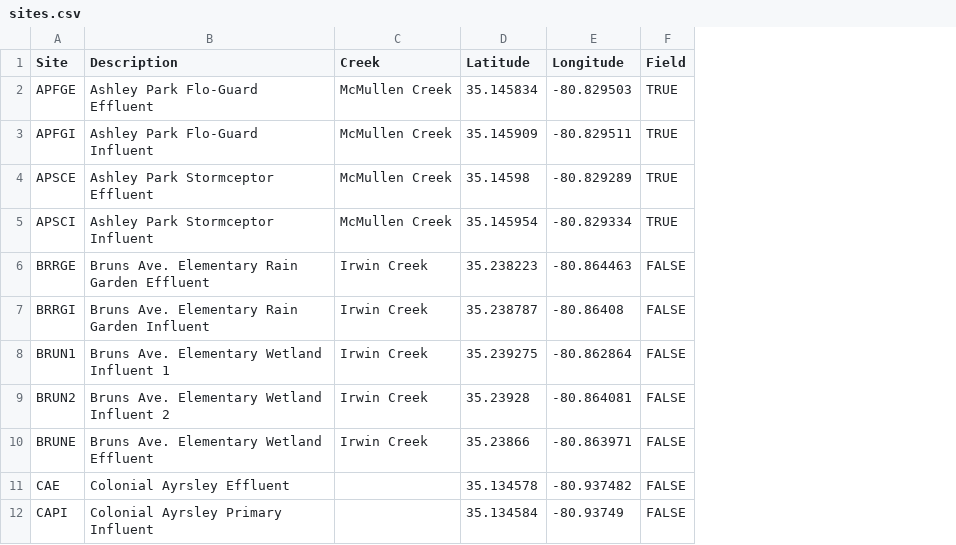
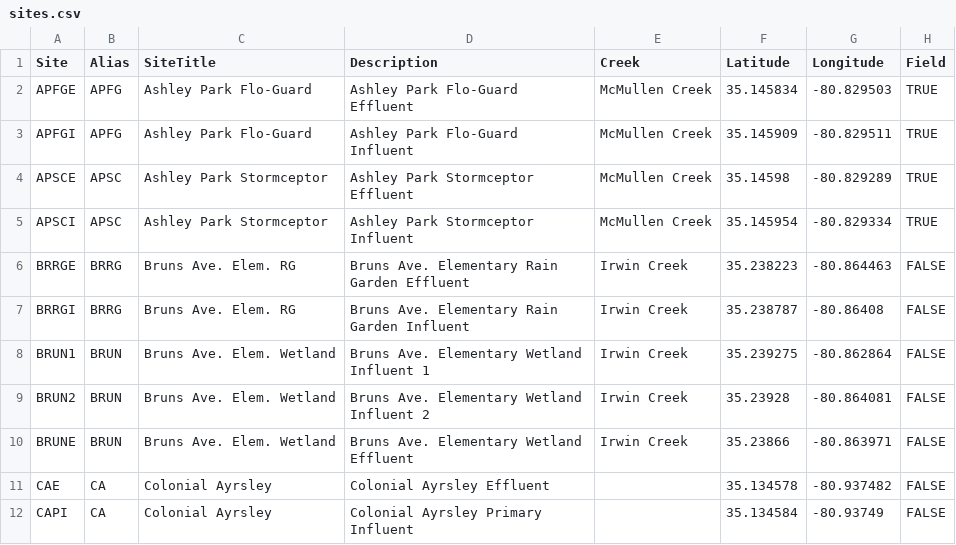
Before and after one commit to joelnc/ShinyProjects, a CSV file: pilotSCMAirport/sites.csv, drawn as a sheet; only a part is shown; the diff names each change by its address in the sheet, - before the commit and + after, or states it on an @@ line.

Commit message:
Added useful site ids, new tab
Ugly "to list" construciton to have site dropdowns be longform names
rather than codes.  Also, started new tab with "standard" boxplots and
exceedance percetiles, and plotly'd the time series.

```diff
--- a/pilotSCMAirport/sites.csv
+++ b/pilotSCMAirport/sites.csv
+column B (Alias), rows 2-12: APFG | APFG | APSC | APSC | BRRG | BRRG | BRUN | BRUN | BRUN | CA | CA
+column C (SiteTitle), rows 2-12: Ashley Park Flo-Guard | Ashley Park Flo-Guard | Ashley Park Stormceptor | Ashley Park Stormceptor | Bruns Ave. Elem. RG | Bruns Ave. Elem. RG | Bruns Ave. Elem. Wetland | Bruns Ave. Elem. Wetland | Bruns Ave. Elem. Wetland | Colonial Ayrsley | Colonial Ayrsley
```
Also changed, not shown: 2 other files.
